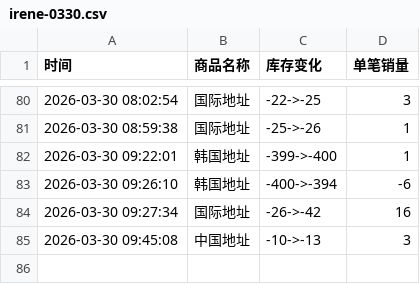
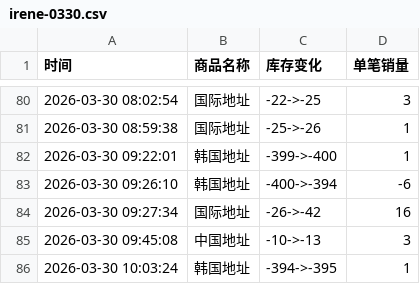
Before and after one commit to yuiki001/irene-0330, a CSV file: irene-0330.csv, drawn as a sheet; only a part is shown, gaps mark what is left out.

Commit message:
自动更新数据 2026-03-30 10:03:24

```diff
--- a/irene-0330.csv
+++ b/irene-0330.csv
@@ -85 +85,2 @@
 2026-03-30 09:45:08,中国地址,-10->-13,3
+2026-03-30 10:03:24,韩国地址,-394->-395,1
```
